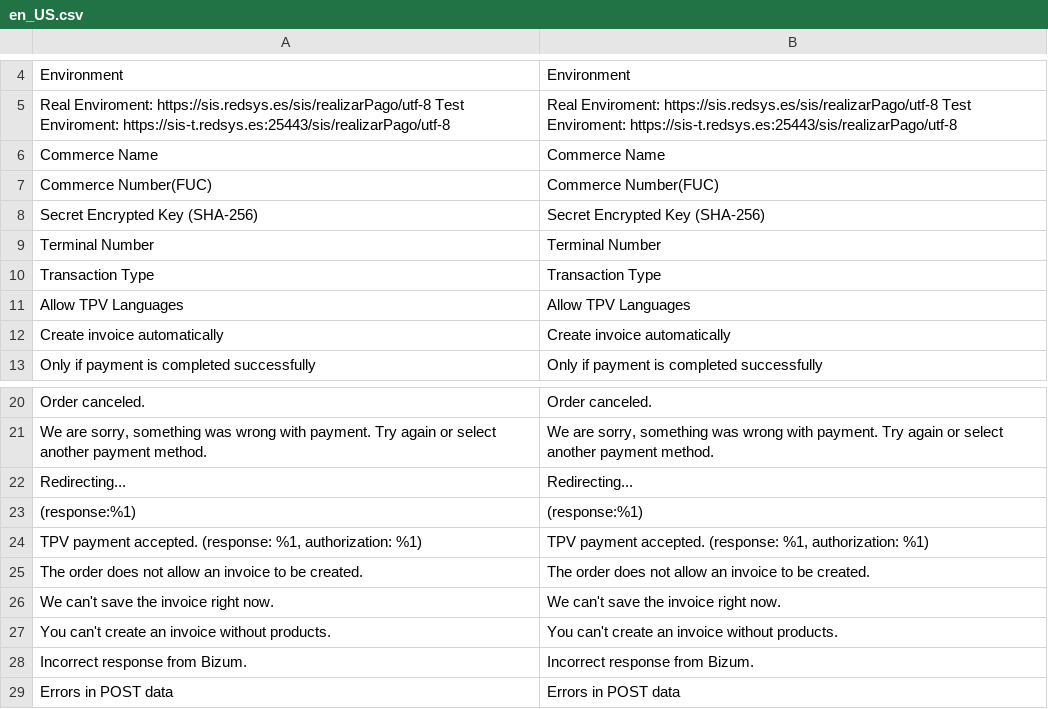
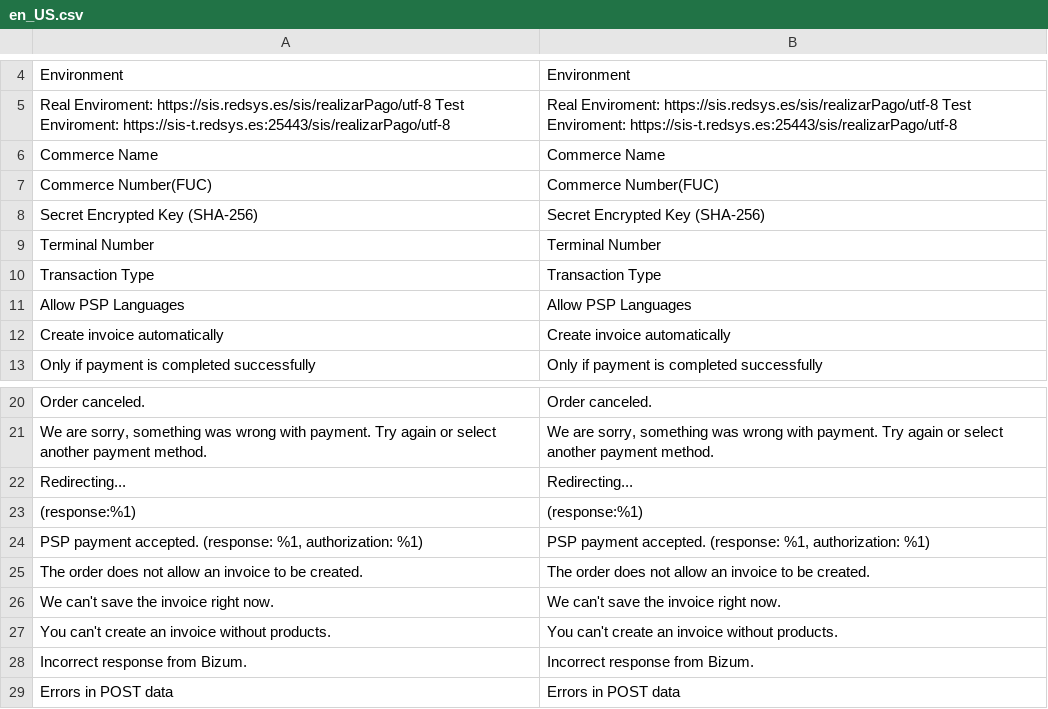
Before and after one commit to catgento/magento-2-bizum, a CSV file: i18n/en_US.csv, drawn as a sheet; only a part is shown, gaps mark what is left out.

Commit message:
Confirm payment in Magento way

```diff
--- a/i18n/en_US.csv
+++ b/i18n/en_US.csv
@@ -10,3 +10,3 @@
 "Transaction Type","Transaction Type"
-"Allow TPV Languages","Allow TPV Languages"
+"Allow PSP Languages","Allow PSP Languages"
 "Create invoice automatically","Create invoice automatically"
@@ -23,3 +23,3 @@
 "(response:%1)","(response:%1)"
-"TPV payment accepted. (response: %1, authorization: %1)","TPV payment accepted. (response: %1, authorization: %1)"
+"PSP payment accepted. (response: %1, authorization: %1)","PSP payment accepted. (response: %1, authorization: %1)"
 "The order does not allow an invoice to be created.","The order does not allow an invoice to be created."
```
Also changed, not shown: i18n/es_ES.csv, 2 other files.
